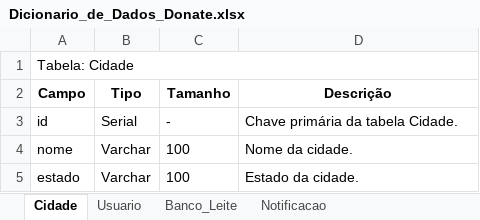
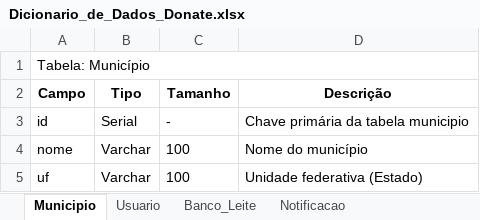
Before and after one commit to LucasReisSeverini/PFC-DONATE, an Excel workbook: PFC_2025_Docs/ApêndiceD-VisãodosDados/Dicionario_de_Dados_Donate.xlsx, sheet Municipio, drawn as a sheet; values as stored, in another font and other column widths than the file's, no borders; the diff names each change by its address in the sheet, - before the commit and + after, or states it on an @@ line.

```diff
--- a/PFC_2025_Docs/ApêndiceD-VisãodosDados/Dicionario_de_Dados_Donate.xlsx (sheet Municipio)
+++ b/PFC_2025_Docs/ApêndiceD-VisãodosDados/Dicionario_de_Dados_Donate.xlsx (sheet Municipio)
-sheet tab: Cidade
+sheet tab: Municipio
-A1 (Campo): Tabela: Cidade
+A1 (Campo): Tabela: Município
-D3 (Descrição): Chave primária da tabela Cidade.
+D3 (Descrição): Chave primária da tabela municipio
-D4 (Descrição): Nome da cidade.
+D4 (Descrição): Nome do município
-A5 (Campo): estado
+A5 (Campo): uf
-D5 (Descrição): Estado da cidade.
+D5 (Descrição): Unidade federativa (Estado)
```
Also changed, not shown: sheet Banco_Leite, sheet Usuario, 4 other files.
